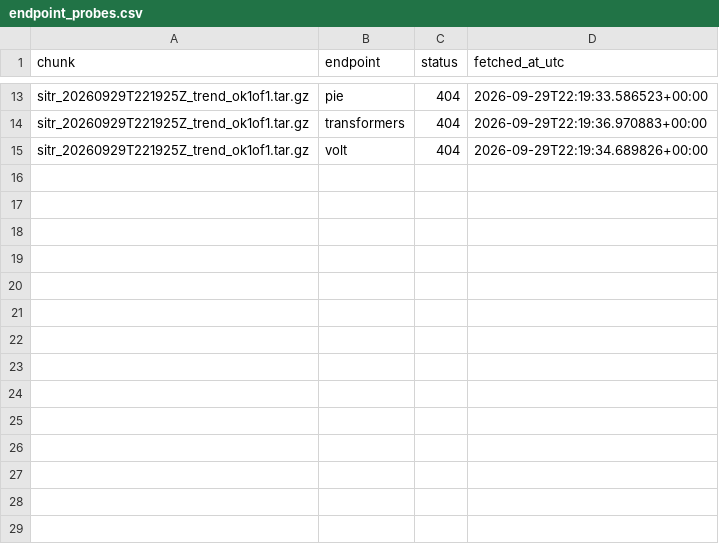
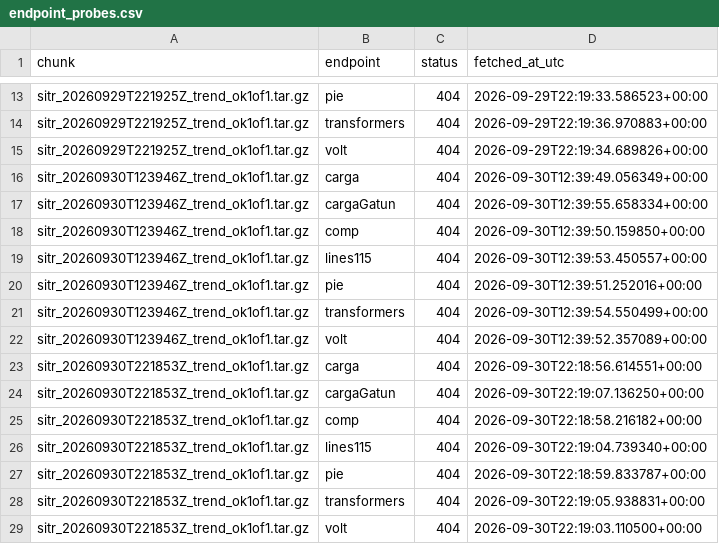
Before and after one commit to amaya507/sitr-panama-archive, a CSV file: data/manifest/endpoint_probes.csv, drawn as a sheet; only a part is shown, gaps mark what is left out; the diff names each change by its address in the sheet, - before the commit and + after, or states it on an @@ line.

```diff
--- a/data/manifest/endpoint_probes.csv
+++ b/data/manifest/endpoint_probes.csv
+row 16: sitr_20260930T123946Z_trend_ok1of1.tar.gz | carga | 404 | 2026-09-30T12:39:49.056349+00:00
+row 17: sitr_20260930T123946Z_trend_ok1of1.tar.gz | cargaGatun | 404 | 2026-09-30T12:39:55.658334+00:00
+row 18: sitr_20260930T123946Z_trend_ok1of1.tar.gz | comp | 404 | 2026-09-30T12:39:50.159850+00:00
+row 19: sitr_20260930T123946Z_trend_ok1of1.tar.gz | lines115 | 404 | 2026-09-30T12:39:53.450557+00:00
+row 20: sitr_20260930T123946Z_trend_ok1of1.tar.gz | pie | 404 | 2026-09-30T12:39:51.252016+00:00
+row 21: sitr_20260930T123946Z_trend_ok1of1.tar.gz | transformers | 404 | 2026-09-30T12:39:54.550499+00:00
+row 22: sitr_20260930T123946Z_trend_ok1of1.tar.gz | volt | 404 | 2026-09-30T12:39:52.357089+00:00
+row 23: sitr_20260930T221853Z_trend_ok1of1.tar.gz | carga | 404 | 2026-09-30T22:18:56.614551+00:00
+row 24: sitr_20260930T221853Z_trend_ok1of1.tar.gz | cargaGatun | 404 | 2026-09-30T22:19:07.136250+00:00
+row 25: sitr_20260930T221853Z_trend_ok1of1.tar.gz | comp | 404 | 2026-09-30T22:18:58.216182+00:00
+row 26: sitr_20260930T221853Z_trend_ok1of1.tar.gz | lines115 | 404 | 2026-09-30T22:19:04.739340+00:00
+row 27: sitr_20260930T221853Z_trend_ok1of1.tar.gz | pie | 404 | 2026-09-30T22:18:59.833787+00:00
+row 28: sitr_20260930T221853Z_trend_ok1of1.tar.gz | transformers | 404 | 2026-09-30T22:19:05.938831+00:00
+row 29: sitr_20260930T221853Z_trend_ok1of1.tar.gz | volt | 404 | 2026-09-30T22:19:03.110500+00:00
```
Also changed, not shown: 24 other files.
